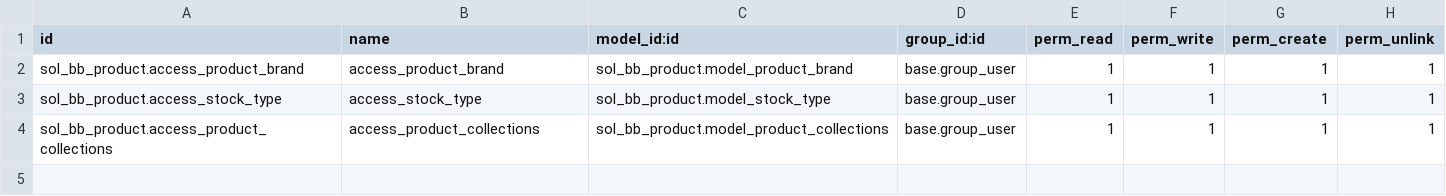
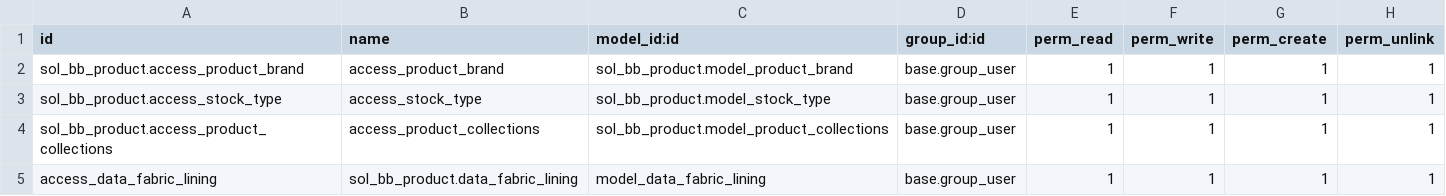
Before and after one commit to SOLINDA-CLOUD/BB_TB_DEV2, a CSV file: sol_bb_product/security/ir.model.access.csv, drawn as a sheet.

Commit message:
updt fabric lining

```diff
--- a/sol_bb_product/security/ir.model.access.csv
+++ b/sol_bb_product/security/ir.model.access.csv
@@ -4 +4,2 @@ sol_bb_product.access_stock_type,access_stock_type,sol_bb_product.model_stock_ty
 sol_bb_product.access_product_collections,access_product_collections,sol_bb_product.model_product_collections,base.group_user,1,1,1,1
+access_data_fabric_lining,sol_bb_product.data_fabric_lining,model_data_fabric_lining,base.group_user,1,1,1,1
```
Also changed, not shown: sol_purchase/security/ir.model.access.csv, 3 other files.
